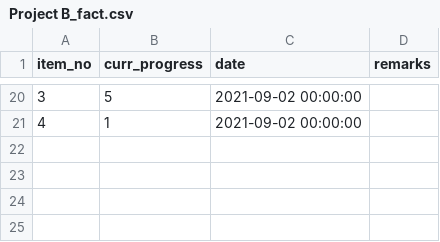
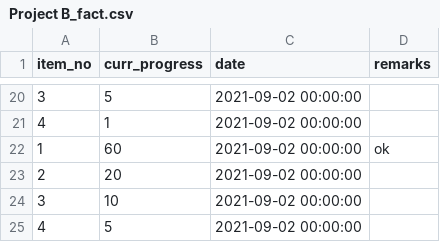
Before and after one commit to nurakmal920207/dtsf_project_dashboard, a CSV file: Project B_fact.csv, drawn as a sheet; only a part is shown, gaps mark what is left out.

```diff
--- a/Project B_fact.csv
+++ b/Project B_fact.csv
@@ -21 +21,5 @@ item_no,curr_progress,date,remarks
 4,1,2021-09-02 00:00:00,
+1,60,2021-09-02 00:00:00,ok
+2,20,2021-09-02 00:00:00,
+3,10,2021-09-02 00:00:00,
+4,5,2021-09-02 00:00:00,
```
Also changed, not shown: Project A_fact.csv, 2 other files.
